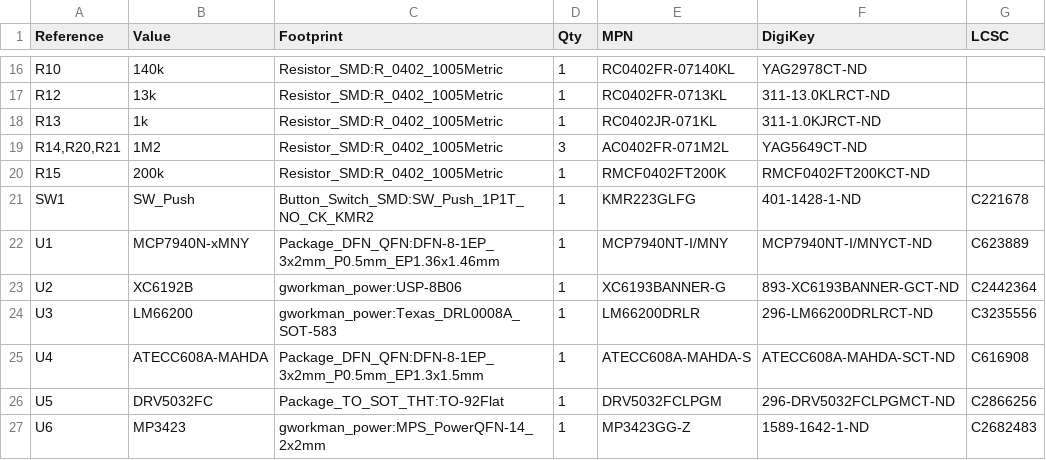
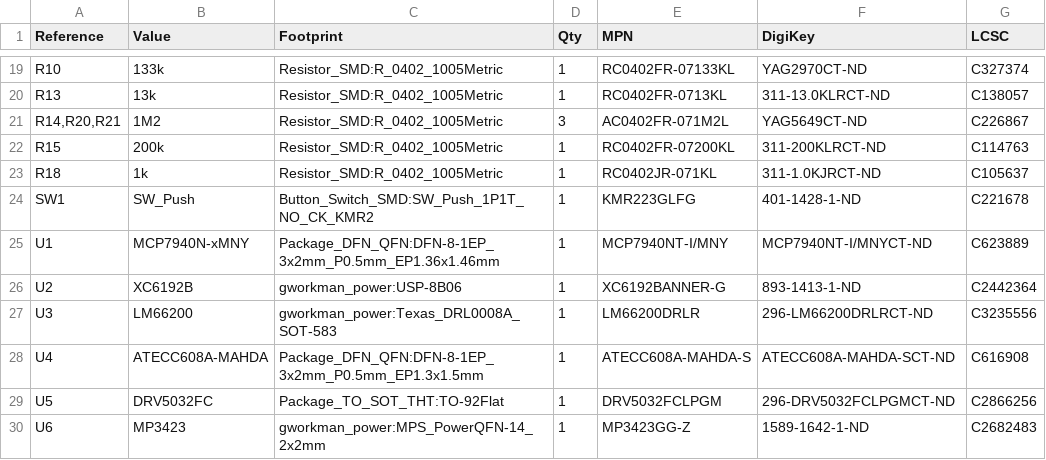
Before and after one commit to protolux-electronics/soleil_hardware, a CSV file: outputs/bom.csv, drawn as a sheet; only a part is shown, gaps mark what is left out; the diff covers the shown part only.

```diff
--- a/outputs/bom.csv
+++ b/outputs/bom.csv
@@ -16,9 +19,9 @@
-"R10","140k","Resistor_SMD:R_0402_1005Metric","1","RC0402FR-07140KL","YAG2978CT-ND",""
-"R12","13k","Resistor_SMD:R_0402_1005Metric","1","RC0402FR-0713KL","311-13.0KLRCT-ND",""
-"R13","1k","Resistor_SMD:R_0402_1005Metric","1","RC0402JR-071KL","311-1.0KJRCT-ND",""
-"R14,R20,R21","1M2","Resistor_SMD:R_0402_1005Metric","3","AC0402FR-071M2L","YAG5649CT-ND",""
-"R15","200k","Resistor_SMD:R_0402_1005Metric","1","RMCF0402FT200K","RMCF0402FT200KCT-ND",""
+"R10","133k","Resistor_SMD:R_0402_1005Metric","1","RC0402FR-07133KL","YAG2970CT-ND","C327374"
+"R13","13k","Resistor_SMD:R_0402_1005Metric","1","RC0402FR-0713KL","311-13.0KLRCT-ND","C138057"
+"R14,R20,R21","1M2","Resistor_SMD:R_0402_1005Metric","3","AC0402FR-071M2L","YAG5649CT-ND","C226867"
+"R15","200k","Resistor_SMD:R_0402_1005Metric","1","RC0402FR-07200KL","311-200KLRCT-ND","C114763"
+"R18","1k","Resistor_SMD:R_0402_1005Metric","1","RC0402JR-071KL","311-1.0KJRCT-ND","C105637"
 "SW1","SW_Push","Button_Switch_SMD:SW_Push_1P1T_NO_CK_KMR2","1","KMR223GLFG","401-1428-1-ND","C221678"
 "U1","MCP7940N-xMNY","Package_DFN_QFN:DFN-8-1EP_3x2mm_P0.5mm_EP1.36x1.46mm","1","MCP7940NT-I/MNY","MCP7940NT-I/MNYCT-ND","C623889"
-"U2","XC6192B","gworkman_power:USP-8B06","1","XC6193BANNER-G","893-XC6193BANNER-GCT-ND","C2442364"
+"U2","XC6192B","gworkman_power:USP-8B06","1","XC6192BANNER-G","893-1413-1-ND","C2442364"
 "U3","LM66200","gworkman_power:Texas_DRL0008A_SOT-583","1","LM66200DRLR","296-LM66200DRLRCT-ND","C3235556"
```
Also changed, not shown: 8 added rows, 5 removed rows and 17 edited cells elsewhere in this file, 29 other files.
